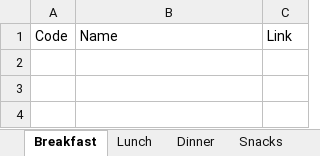
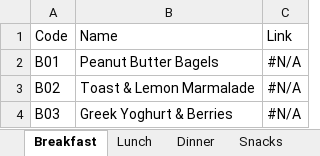
Before and after one commit to dkanhrabncelbu/food_bot_recipes, an Excel workbook: recipe_index.xlsx, sheet Breakfast, drawn as a sheet; values as stored, in another font and other column widths than the file's, no borders; the diff names each change by its address in the sheet, - before the commit and + after, or states it on an @@ line.

```diff
--- a/recipe_index.xlsx (sheet Breakfast)
+++ b/recipe_index.xlsx (sheet Breakfast)
+row 2: B01 | Peanut Butter Bagels | #N/A
+row 3: B02 | Toast & Lemon Marmalade | #N/A
+row 4: B03 | Greek Yoghurt & Berries | #N/A
```
Also changed, not shown: tesco_ingredients.xlsx, 3 other files.
